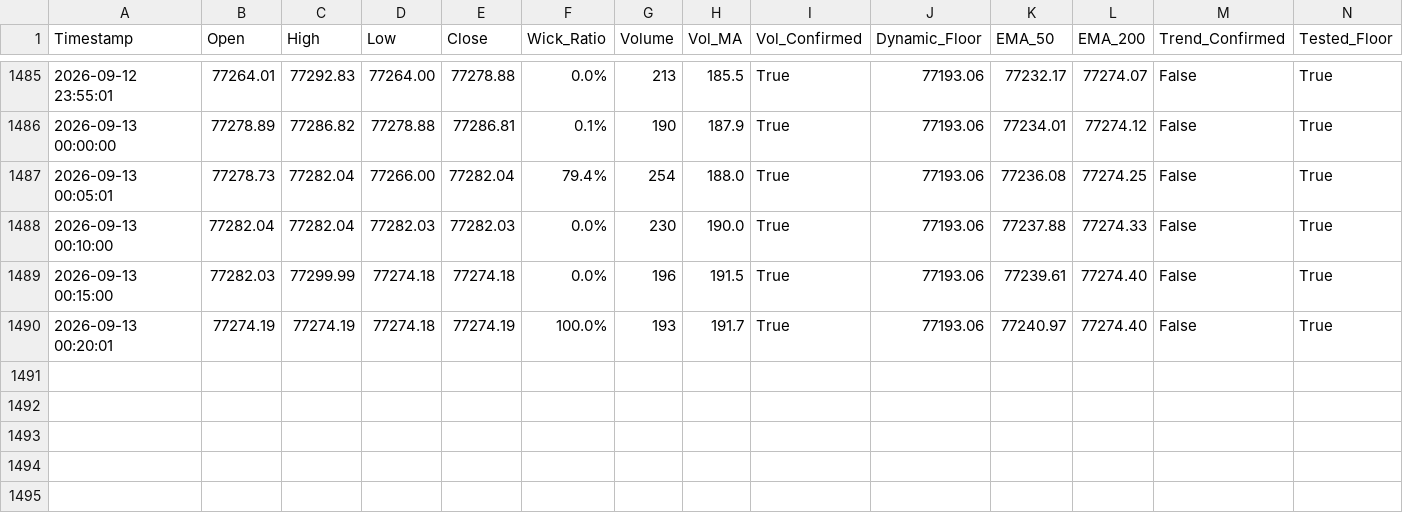
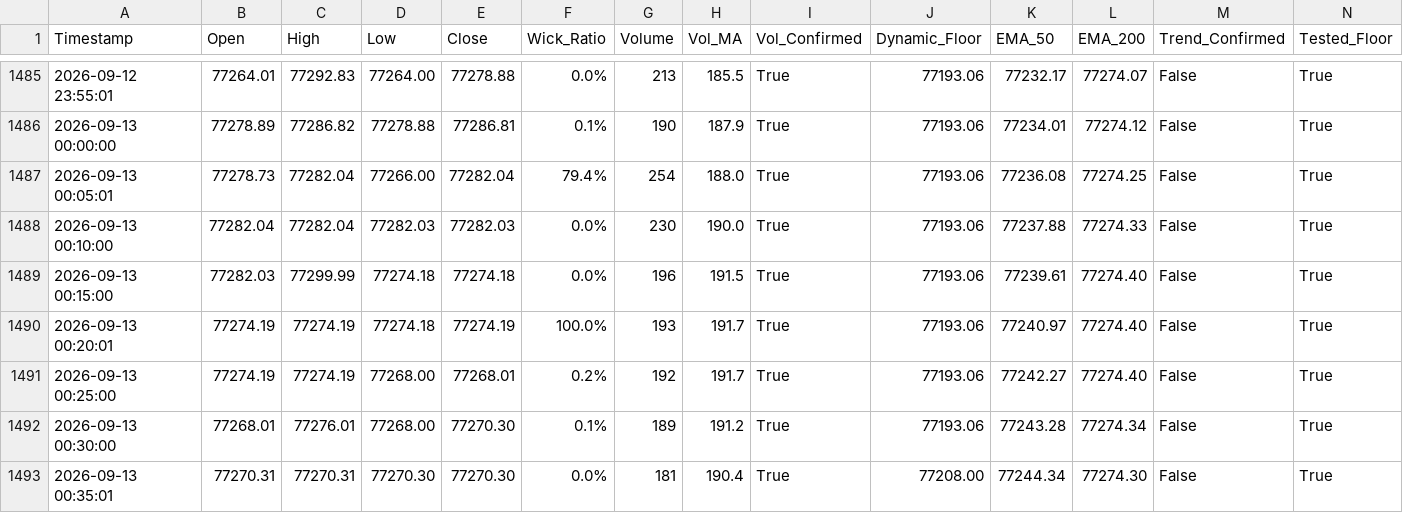
Before and after one commit to shashidaren/bitcoin-trading-bot, a CSV file: forward_test_log.csv, drawn as a sheet; only a part is shown, gaps mark what is left out; rows hold the shown columns only; the diff names each change by its address in the sheet, - before the commit and + after, or states it on an @@ line.

Commit message:
data collection 264

```diff
--- a/forward_test_log.csv
+++ b/forward_test_log.csv
+row 1491: 2026-09-13 00:25:00 | 77274.19 | 77274.19 | 77268.00 | 77268.01 | 0.2% | 192 | 191.7 | True | 77193.06 | 77242.27 | 77274.40 | False | True
+row 1492: 2026-09-13 00:30:00 | 77268.01 | 77276.01 | 77268.00 | 77270.30 | 0.1% | 189 | 191.2 | True | 77193.06 | 77243.28 | 77274.34 | False | True
+row 1493: 2026-09-13 00:35:01 | 77270.31 | 77270.31 | 77270.30 | 77270.30 | 0.0% | 181 | 190.4 | True | 77208.00 | 77244.34 | 77274.30 | False | True
```
Also changed, not shown: 1 other file.
